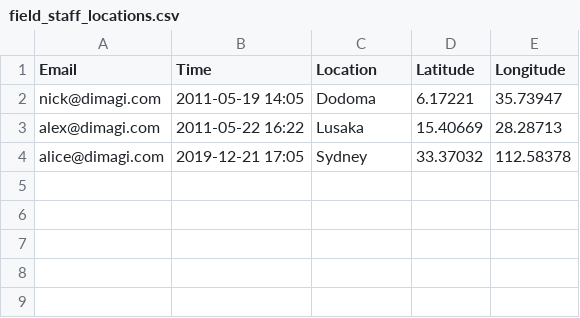
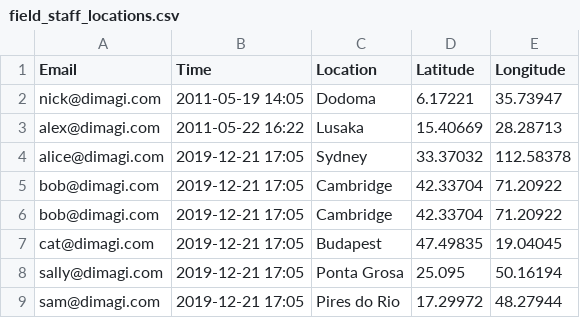
Before and after one commit to stephherbers/find_field_staff, a CSV file: field_staff_locations.csv, drawn as a sheet.

Commit message:
refactored email_array

```diff
--- a/field_staff_locations.csv
+++ b/field_staff_locations.csv
@@ -4 +4,6 @@ alex@dimagi.com,2011-05-22 16:22,Lusaka,15.40669,28.28713
 alice@dimagi.com,2019-12-21 17:05,Sydney,33.37032,112.58378
+bob@dimagi.com,2019-12-21 17:05,Cambridge,42.33704,71.20922
+bob@dimagi.com,2019-12-21 17:05,Cambridge,42.33704,71.20922
+cat@dimagi.com,2019-12-21 17:05,Budapest,47.49835,19.04045
+sally@dimagi.com,2019-12-21 17:05,Ponta Grosa,25.095,50.16194
+sam@dimagi.com,2019-12-21 17:05,Pires do Rio,17.29972,48.27944
```
Also changed, not shown: 3 other files.
